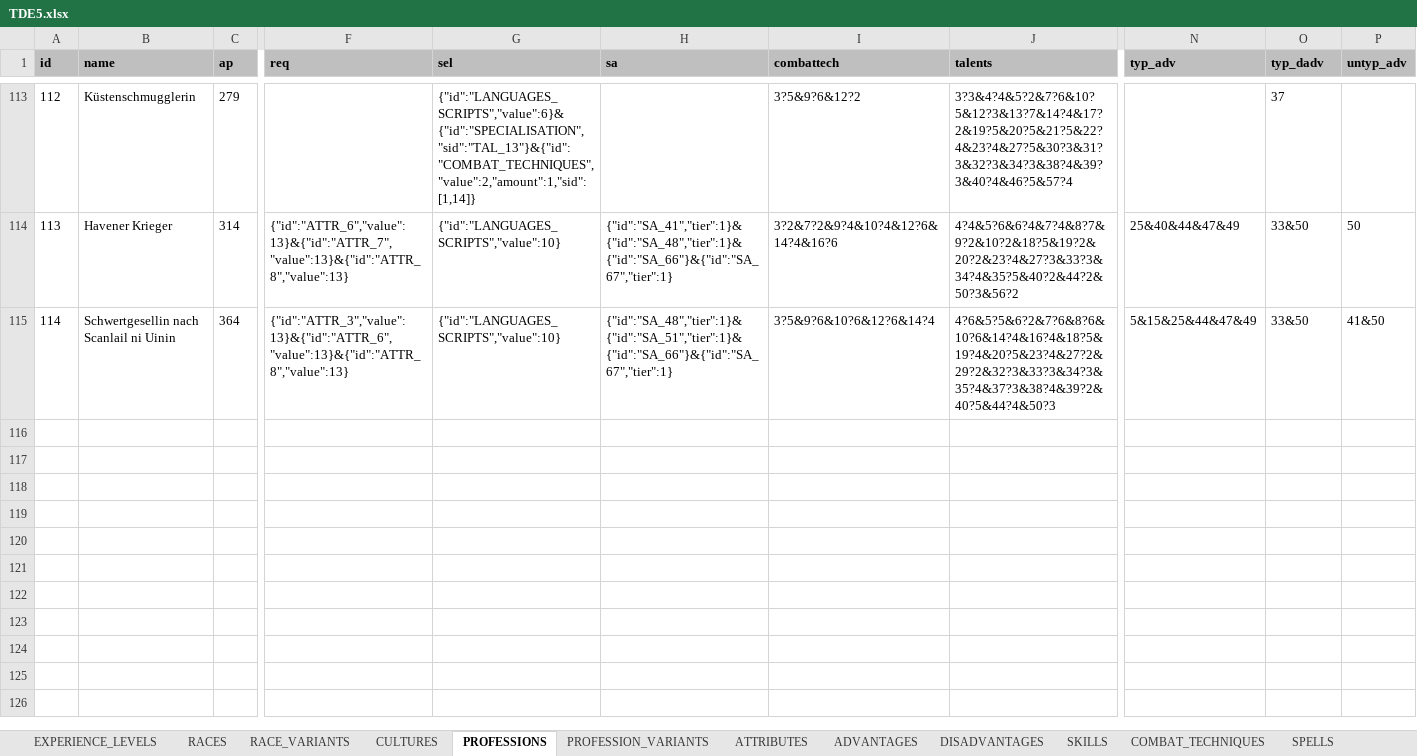
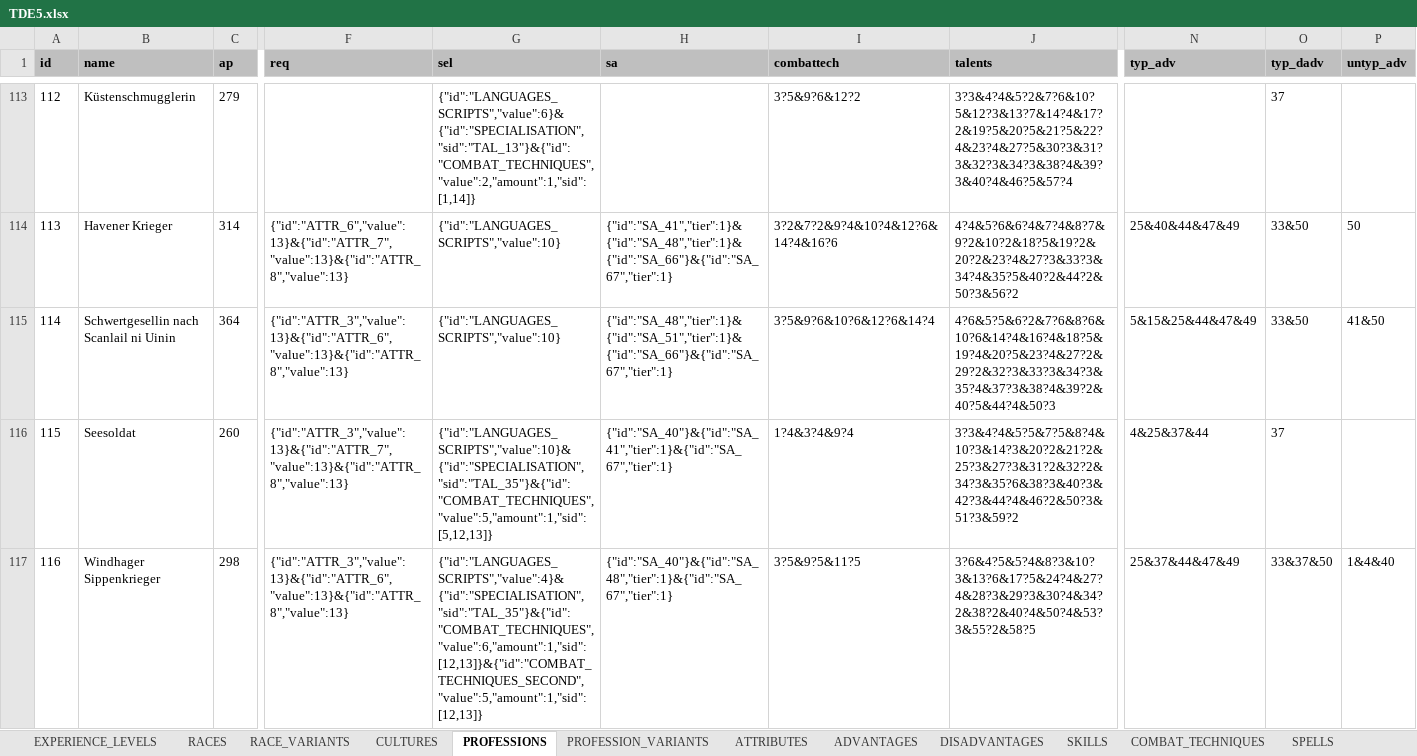
Before and after one commit to elyukai/optolith-client, an Excel workbook: src/data/TDE5.xlsx, sheet PROFESSIONS, drawn as a sheet; only a part is shown, gaps mark what is left out; values as stored, in another font and other column widths than the file's, no borders; charts and pictures and table styles not drawn; rows hold the shown columns only; the diff covers the shown part only; the diff names each change by its address in the sheet, - before the commit and + after, or states it on an @@ line.

Commit message:
Added missing professions from The Coast of Seven Winds

```diff
--- a/src/data/TDE5.xlsx (sheet PROFESSIONS)
+++ b/src/data/TDE5.xlsx (sheet PROFESSIONS)
+row 116: 115 | Seesoldat | 260 | {"id":"ATTR_3","value":13}&{"id":"ATTR_7","value":13}&{"id":"ATTR_8","value":13} | {"id":"LANGUAGES_SCRIPTS","value":10}&{"id":"SPECIALISATION","sid":"TAL_35"}&{"id":"COMBAT_TECHNIQUES","value":5,"amount":1,"sid":[5,12,13]} | {"id":"SA_40"}&{"id":"SA_41","tier":1}&{"id":"SA_67","tier":1} | 1?4&3?4&9?4 | 3?3&4?4&5?5&7?5&8?4&10?3&14?3&20?2&21?2&25?3&27?3&31?2&32?2&34?3&35?6&38?3&40?3&42?3&44?4&46?2&50?3&51?3&59?2 | 4&25&37&44 | 37
+row 117: 116 | Windhager Sippenkrieger | 298 | {"id":"ATTR_3","value":13}&{"id":"ATTR_6","value":13}&{"id":"ATTR_8","value":13} | {"id":"LANGUAGES_SCRIPTS","value":4}&{"id":"SPECIALISATION","sid":"TAL_35"}&{"id":"COMBAT_TECHNIQUES","value":6,"amount":1,"sid":[12,13]}&{"id":"COMBAT_TECHNIQUES_SECOND","value":5,"amount":1,"sid":[12,13]} | {"id":"SA_40"}&{"id":"SA_48","tier":1}&{"id":"SA_67","tier":1} | 3?5&9?5&11?5 | 3?6&4?5&5?4&8?3&10?3&13?6&17?5&24?4&27?4&28?3&29?3&30?4&34?2&38?2&40?4&50?4&53?3&55?2&58?5 | 25&37&44&47&49 | 33&37&50 | 1&4&40
```
Also changed, not shown: 2 added rows and 1 edited cell elsewhere in this sheet, src/data/TDE5_de-DE.xlsx, 2 other files.
